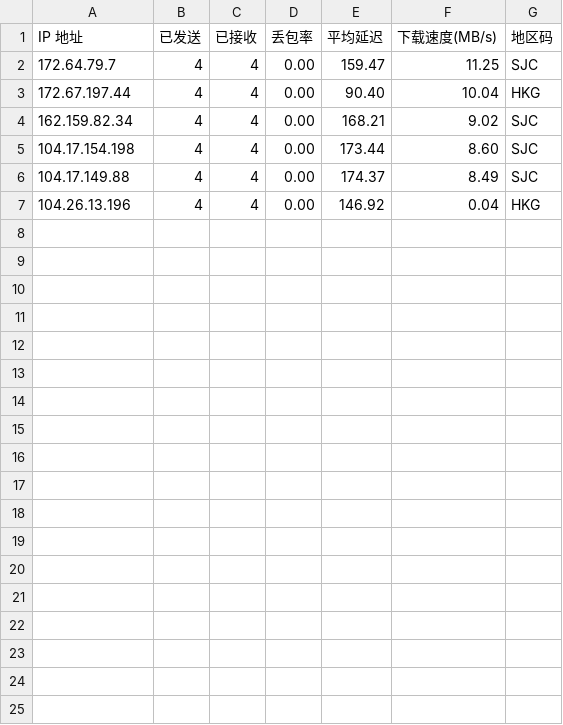
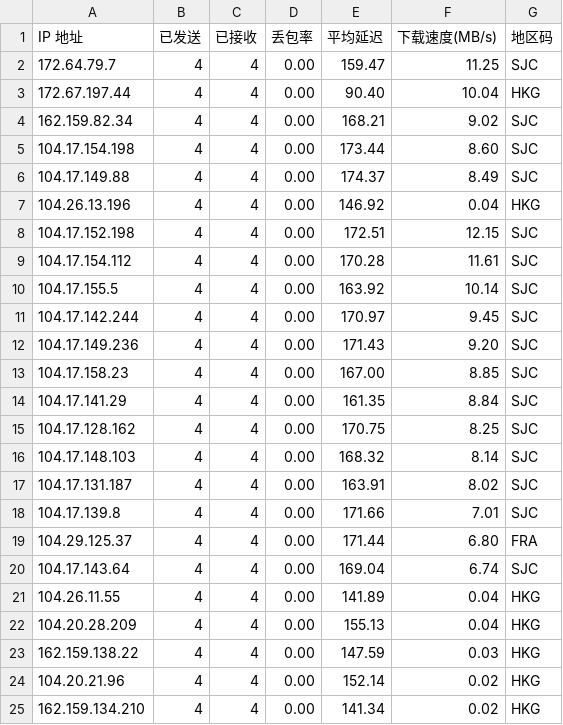
Before and after one commit to Softmoonlit/clash-profile, a CSV file: result.csv, drawn as a sheet.

Commit message:
增加优选结果。

```diff
--- a/result.csv
+++ b/result.csv
@@ -7 +7,19 @@ IP 地址,已发送,已接收,丢包率,平均延迟,下载速度(MB/s),地区
 104.26.13.196,4,4,0.00,146.92,0.04,HKG
+104.17.152.198,4,4,0.00,172.51,12.15,SJC
+104.17.154.112,4,4,0.00,170.28,11.61,SJC
+104.17.155.5,4,4,0.00,163.92,10.14,SJC
+104.17.142.244,4,4,0.00,170.97,9.45,SJC
+104.17.149.236,4,4,0.00,171.43,9.20,SJC
+104.17.158.23,4,4,0.00,167.00,8.85,SJC
+104.17.141.29,4,4,0.00,161.35,8.84,SJC
+104.17.128.162,4,4,0.00,170.75,8.25,SJC
+104.17.148.103,4,4,0.00,168.32,8.14,SJC
+104.17.131.187,4,4,0.00,163.91,8.02,SJC
+104.17.139.8,4,4,0.00,171.66,7.01,SJC
+104.29.125.37,4,4,0.00,171.44,6.80,FRA
+104.17.143.64,4,4,0.00,169.04,6.74,SJC
+104.26.11.55,4,4,0.00,141.89,0.04,HKG
+104.20.28.209,4,4,0.00,155.13,0.04,HKG
+162.159.138.22,4,4,0.00,147.59,0.03,HKG
+104.20.21.96,4,4,0.00,152.14,0.02,HKG
+162.159.134.210,4,4,0.00,141.34,0.02,HKG
```
